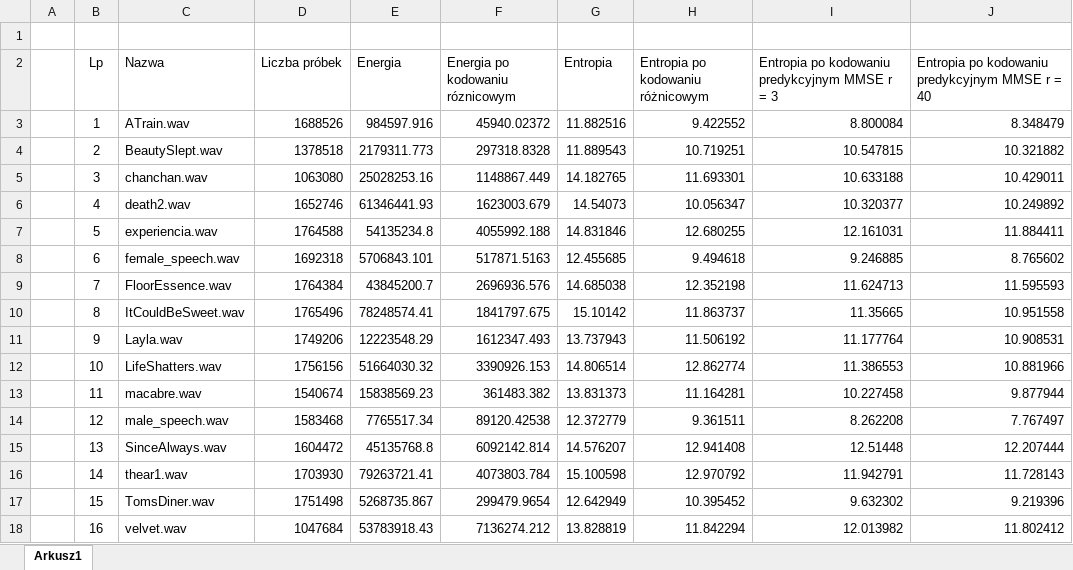
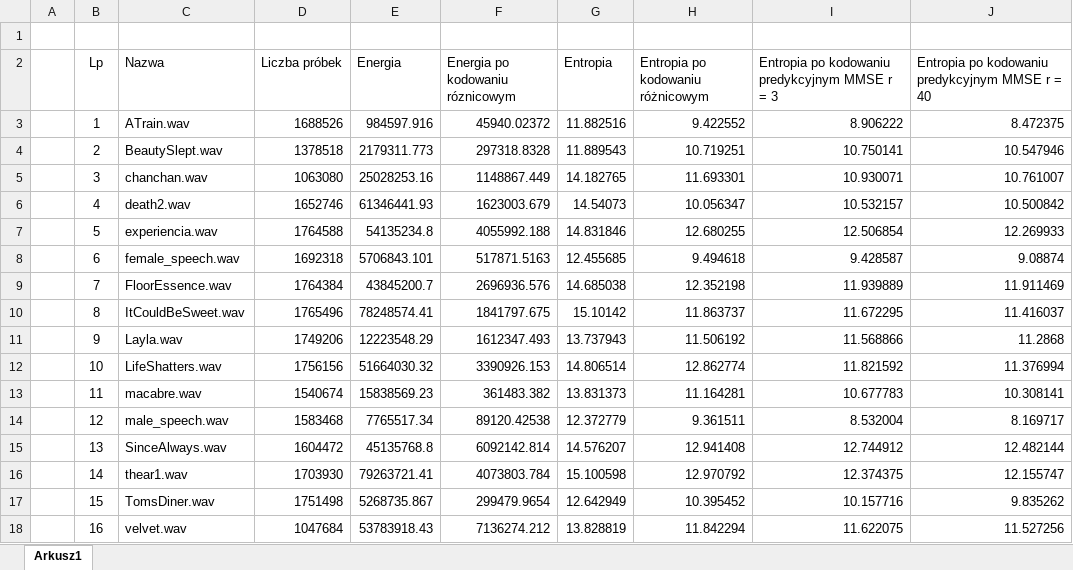
Before and after one commit to kzuromski/Sound-processing-app, an Excel workbook: Tabela.xlsx, sheet Arkusz1, drawn as a sheet; only a part is shown; values as stored, in another font and other column widths than the file's, no borders; charts and pictures not drawn; the diff covers the shown part only; the diff names each change by its address in the sheet, - before the commit and + after, or states it on an @@ line.

```diff
--- a/Tabela.xlsx (sheet Arkusz1)
+++ b/Tabela.xlsx (sheet Arkusz1)
-I3: 8.800084
+I3: 8.906222
-J3: 8.348479
+J3: 8.472375
-I4: 10.547815
+I4: 10.750141
-J4: 10.321882
+J4: 10.547946
-I5: 10.633188
+I5: 10.930071
-J5: 10.429011
+J5: 10.761007
-I6: 10.320377
+I6: 10.532157
-J6: 10.249892
+J6: 10.500842
-I7: 12.161031
+I7: 12.506854
-J7: 11.884411
+J7: 12.269933
-I8: 9.246885
+I8: 9.428587
-J8: 8.765602
+J8: 9.08874
-I9: 11.624713
+I9: 11.939889
-J9: 11.595593
+J9: 11.911469
-I10: 11.35665
+I10: 11.672295
-J10: 10.951558
+J10: 11.416037
-I11: 11.177764
+I11: 11.568866
-J11: 10.908531
+J11: 11.2868
-I12: 11.386553
+I12: 11.821592
-J12: 10.881966
+J12: 11.376994
-I13: 10.227458
+I13: 10.677783
-J13: 9.877944
+J13: 10.308141
-I14: 8.262208
+I14: 8.532004
-J14: 7.767497
+J14: 8.169717
-I15: 12.51448
+I15: 12.744912
-J15: 12.207444
+J15: 12.482144
-I16: 11.942791
+I16: 12.374375
-J16: 11.728143
+J16: 12.155747
-I17: 9.632302
+I17: 10.157716
-J17: 9.219396
+J17: 9.835262
-I18: 12.013982
+I18: 11.622075
-J18: 11.802412
+J18: 11.527256
```
Also changed, not shown: 27 added rows and 45 edited cells elsewhere in this sheet, charts or pictures, 11 other files.
